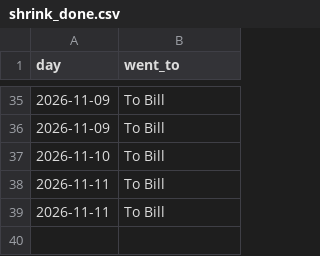
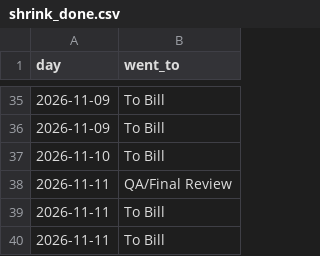
Before and after one commit to loumcp/crew-board, a CSV file: data/shrink_done.csv, drawn as a sheet; only a part is shown, gaps mark what is left out.

```diff
--- a/data/shrink_done.csv
+++ b/data/shrink_done.csv
@@ -37,2 +37,3 @@ day,went_to
 2026-11-10,To Bill
+2026-11-11,QA/Final Review
 2026-11-11,To Bill
```
Also changed, not shown: data/kpis.csv, data/season.csv, 7 other files.
